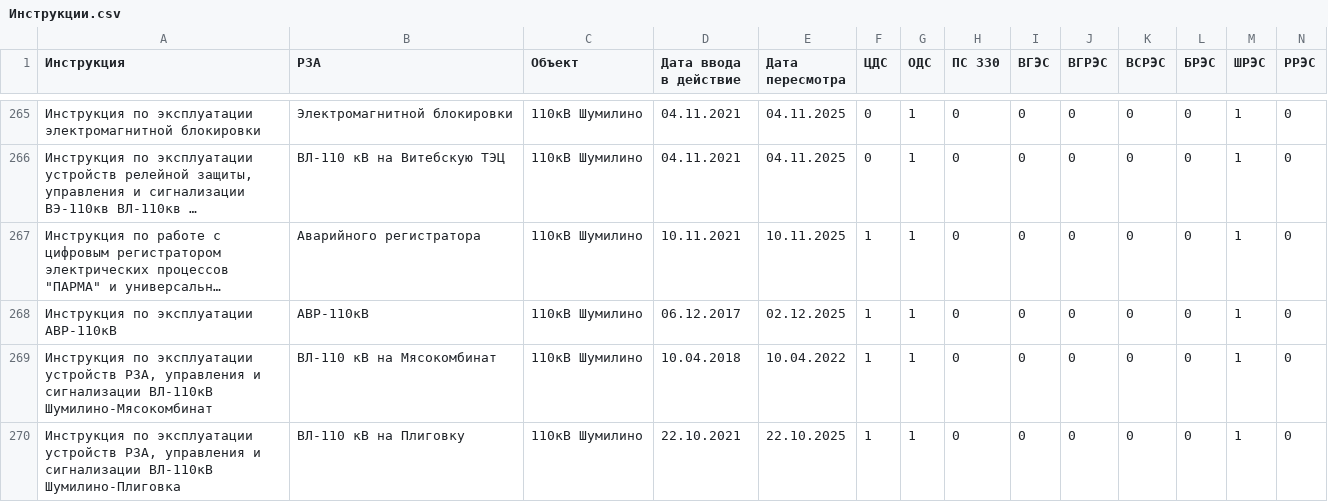
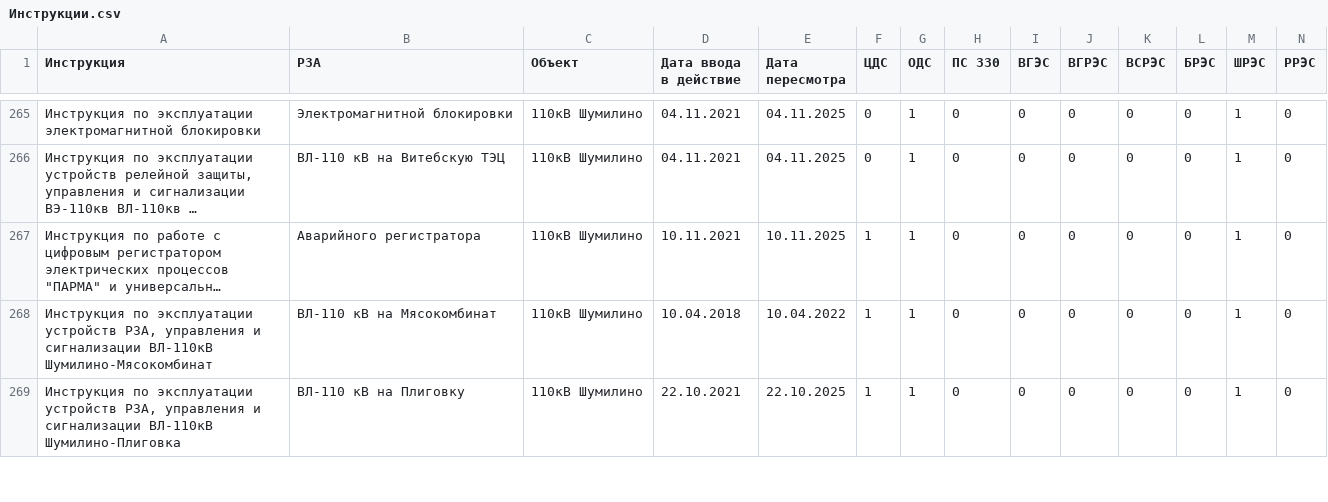
Before and after one commit to gogo69gogo/InfoRZA, a CSV file: docs/source/Перечни/Инструкции.csv, drawn as a sheet; only a part is shown, gaps mark what is left out; long unchanged cells end in …; rows hold the shown columns only; the diff names each change by its address in the sheet, - before the commit and + after, or states it on an @@ line.

Commit message:
Изменены для печати РРЭС

```diff
--- a/docs/source/Перечни/Инструкции.csv
+++ b/docs/source/Перечни/Инструкции.csv
-row 268: Инструкция по эксплуатации АВР-110кВ | АВР-110кВ | 110кВ Шумилино | 06.12.2017 | 02.12.2025 | 1 | 1 | 0 | 0 | 0 | 0 | 0 | 1 | 0
```
Also changed, not shown: 12 other files.
